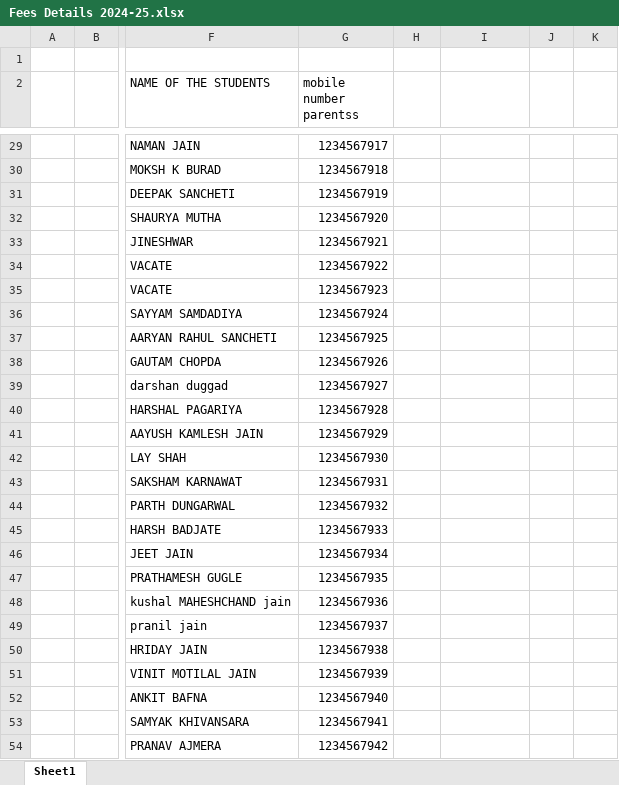
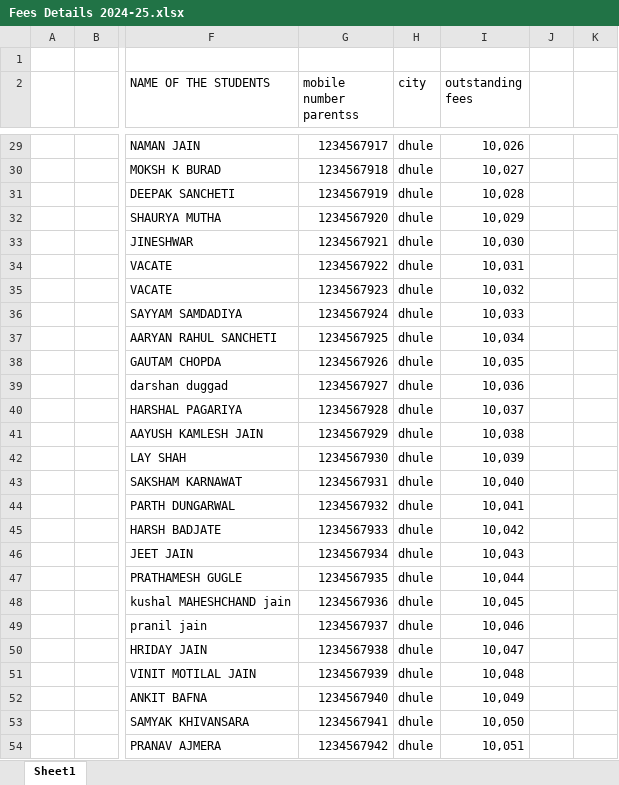
Before and after one commit to himanshu16471/hostel-management, an Excel workbook: Fees Details 2024-25.xlsx, sheet Sheet1, drawn as a sheet; only a part is shown, gaps mark what is left out; values as stored, in another font and other column widths than the file's, no cell formats; the diff covers the shown part only; the diff names each change by its address in the sheet, - before the commit and + after, or states it on an @@ line.

Commit message:
Add city and outstanding fees

```diff
--- a/Fees Details 2024-25.xlsx (sheet Sheet1)
+++ b/Fees Details 2024-25.xlsx (sheet Sheet1)
-H2: (empty)
+H2: city
-I2: (empty)
+I2: outstanding fees
-H29:H54 (city): (empty)
+H29:H54 (city): dhule
-I29 (outstanding fees): (empty)
+I29 (outstanding fees): 10,026
-I30 (outstanding fees): (empty)
+I30 (outstanding fees): 10,027
-I31 (outstanding fees): (empty)
+I31 (outstanding fees): 10,028
-I32 (outstanding fees): (empty)
+I32 (outstanding fees): 10,029
-I33 (outstanding fees): (empty)
+I33 (outstanding fees): 10,030
-I34 (outstanding fees): (empty)
+I34 (outstanding fees): 10,031
-I35 (outstanding fees): (empty)
+I35 (outstanding fees): 10,032
-I36 (outstanding fees): (empty)
+I36 (outstanding fees): 10,033
-I37 (outstanding fees): (empty)
+I37 (outstanding fees): 10,034
-I38 (outstanding fees): (empty)
+I38 (outstanding fees): 10,035
-I39 (outstanding fees): (empty)
+I39 (outstanding fees): 10,036
-I40 (outstanding fees): (empty)
+I40 (outstanding fees): 10,037
-I41 (outstanding fees): (empty)
+I41 (outstanding fees): 10,038
-I42 (outstanding fees): (empty)
+I42 (outstanding fees): 10,039
-I43 (outstanding fees): (empty)
+I43 (outstanding fees): 10,040
-I44 (outstanding fees): (empty)
+I44 (outstanding fees): 10,041
-I45 (outstanding fees): (empty)
+I45 (outstanding fees): 10,042
-I46 (outstanding fees): (empty)
+I46 (outstanding fees): 10,043
-I47 (outstanding fees): (empty)
+I47 (outstanding fees): 10,044
-I48 (outstanding fees): (empty)
+I48 (outstanding fees): 10,045
-I49 (outstanding fees): (empty)
+I49 (outstanding fees): 10,046
-I50 (outstanding fees): (empty)
+I50 (outstanding fees): 10,047
-I51 (outstanding fees): (empty)
+I51 (outstanding fees): 10,048
-I52 (outstanding fees): (empty)
+I52 (outstanding fees): 10,049
-I53 (outstanding fees): (empty)
+I53 (outstanding fees): 10,050
-I54 (outstanding fees): (empty)
+I54 (outstanding fees): 10,051
```
Also changed, not shown: 350 edited cells elsewhere in this sheet, cell formats, 5 other files.
